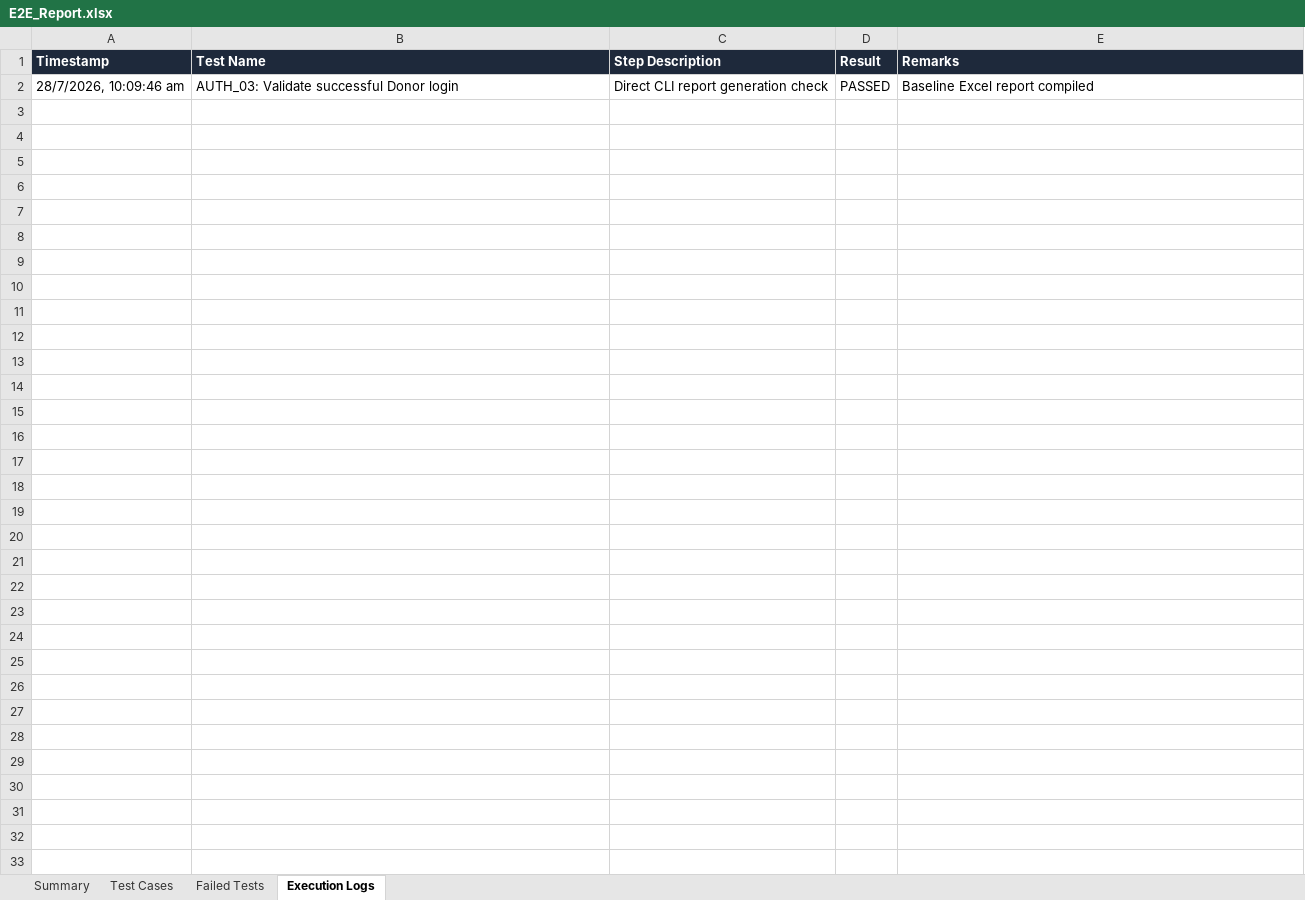
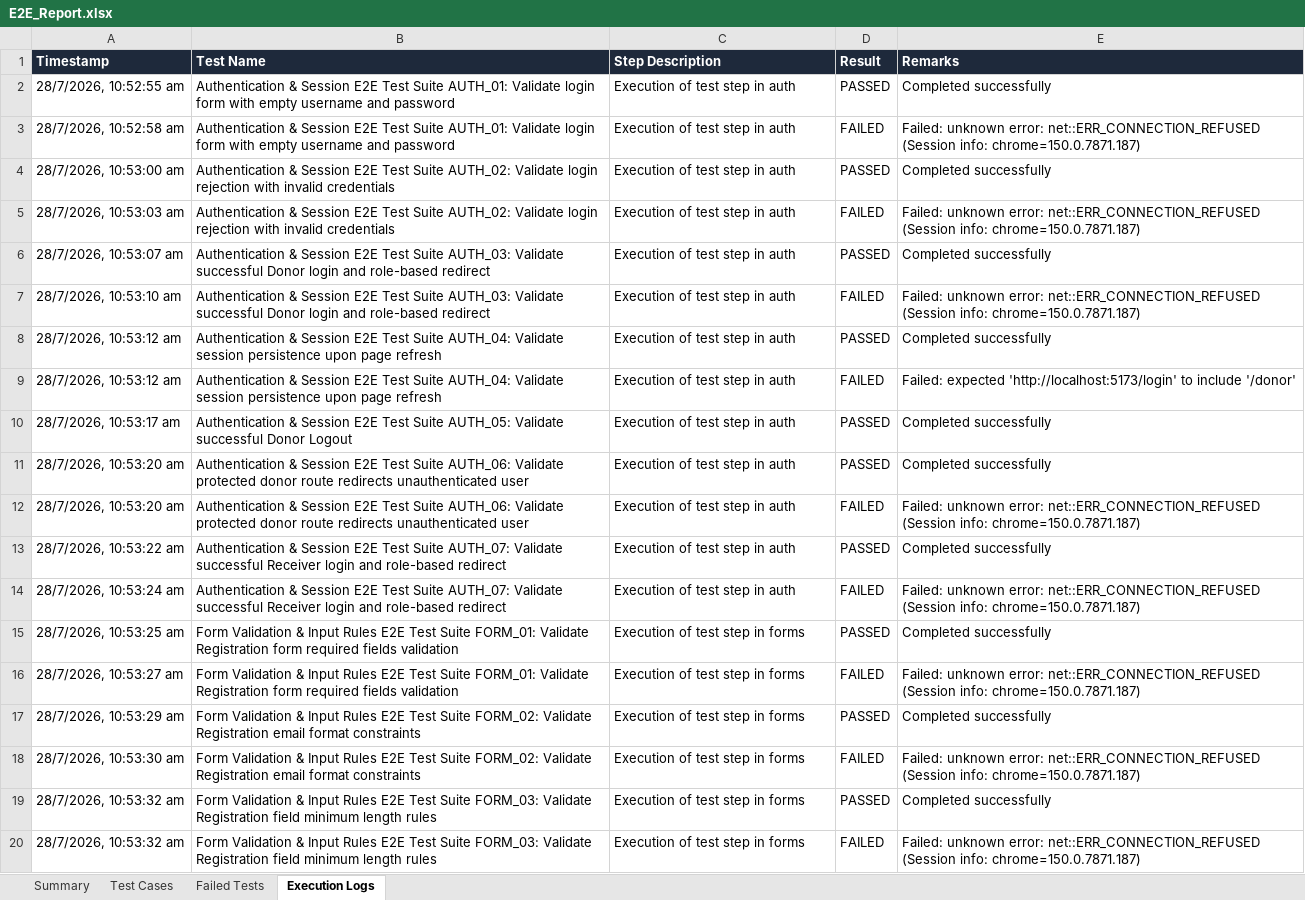
Before and after one commit to vara63/SHAREBITE, an Excel workbook: selenium-tests/reports/E2E_Report.xlsx, sheet Execution Logs, drawn as a sheet; only a part is shown; values as stored, in another font and other column widths than the file's, no borders; removed rows and columns are numbered as before the commit, all else as after; ↵ is a line break in a cell; the diff covers the shown part only; the diff names each change by its address in the sheet, - before the commit and + after, or states it on an @@ line.

Commit message:
fix: update frontend server to python3 http.server and fix driver factory

```diff
--- a/selenium-tests/reports/E2E_Report.xlsx (sheet Execution Logs)
+++ b/selenium-tests/reports/E2E_Report.xlsx (sheet Execution Logs)
-row 2: 28/7/2026, 10:09:46 am | AUTH_03: Validate successful Donor login | Direct CLI report generation check | PASSED | Baseline Excel report compiled
+row 2: 28/7/2026, 10:52:55 am | Authentication & Session E2E Test Suite AUTH_01: Validate login form with empty username and password | Execution of test step in auth | PASSED | Completed successfully
+row 3: 28/7/2026, 10:52:58 am | Authentication & Session E2E Test Suite AUTH_01: Validate login form with empty username and password | Execution of test step in auth | FAILED | Failed: unknown error: net::ERR_CONNECTION_REFUSED ↵ (Session info: chrome=150.0.7871.187)
+row 4: 28/7/2026, 10:53:00 am | Authentication & Session E2E Test Suite AUTH_02: Validate login rejection with invalid credentials | Execution of test step in auth | PASSED | Completed successfully
+row 5: 28/7/2026, 10:53:03 am | Authentication & Session E2E Test Suite AUTH_02: Validate login rejection with invalid credentials | Execution of test step in auth | FAILED | Failed: unknown error: net::ERR_CONNECTION_REFUSED ↵ (Session info: chrome=150.0.7871.187)
+row 6: 28/7/2026, 10:53:07 am | Authentication & Session E2E Test Suite AUTH_03: Validate successful Donor login and role-based redirect | Execution of test step in auth | PASSED | Completed successfully
+row 7: 28/7/2026, 10:53:10 am | Authentication & Session E2E Test Suite AUTH_03: Validate successful Donor login and role-based redirect | Execution of test step in auth | FAILED | Failed: unknown error: net::ERR_CONNECTION_REFUSED ↵ (Session info: chrome=150.0.7871.187)
+row 8: 28/7/2026, 10:53:12 am | Authentication & Session E2E Test Suite AUTH_04: Validate session persistence upon page refresh | Execution of test step in auth | PASSED | Completed successfully
+row 9: 28/7/2026, 10:53:12 am | Authentication & Session E2E Test Suite AUTH_04: Validate session persistence upon page refresh | Execution of test step in auth | FAILED | Failed: expected 'http://localhost:5173/login' to include '/donor'
+row 10: 28/7/2026, 10:53:17 am | Authentication & Session E2E Test Suite AUTH_05: Validate successful Donor Logout | Execution of test step in auth | PASSED | Completed successfully
+row 11: 28/7/2026, 10:53:20 am | Authentication & Session E2E Test Suite AUTH_06: Validate protected donor route redirects unauthenticated user | Execution of test step in auth | PASSED | Completed successfully
+row 12: 28/7/2026, 10:53:20 am | Authentication & Session E2E Test Suite AUTH_06: Validate protected donor route redirects unauthenticated user | Execution of test step in auth | FAILED | Failed: unknown error: net::ERR_CONNECTION_REFUSED ↵ (Session info: chrome=150.0.7871.187)
+row 13: 28/7/2026, 10:53:22 am | Authentication & Session E2E Test Suite AUTH_07: Validate successful Receiver login and role-based redirect | Execution of test step in auth | PASSED | Completed successfully
+row 14: 28/7/2026, 10:53:24 am | Authentication & Session E2E Test Suite AUTH_07: Validate successful Receiver login and role-based redirect | Execution of test step in auth | FAILED | Failed: unknown error: net::ERR_CONNECTION_REFUSED ↵ (Session info: chrome=150.0.7871.187)
+row 15: 28/7/2026, 10:53:25 am | Form Validation & Input Rules E2E Test Suite FORM_01: Validate Registration form required fields validation | Execution of test step in forms | PASSED | Completed successfully
+row 16: 28/7/2026, 10:53:27 am | Form Validation & Input Rules E2E Test Suite FORM_01: Validate Registration form required fields validation | Execution of test step in forms | FAILED | Failed: unknown error: net::ERR_CONNECTION_REFUSED ↵ (Session info: chrome=150.0.7871.187)
+row 17: 28/7/2026, 10:53:29 am | Form Validation & Input Rules E2E Test Suite FORM_02: Validate Registration email format constraints | Execution of test step in forms | PASSED | Completed successfully
+row 18: 28/7/2026, 10:53:30 am | Form Validation & Input Rules E2E Test Suite FORM_02: Validate Registration email format constraints | Execution of test step in forms | FAILED | Failed: unknown error: net::ERR_CONNECTION_REFUSED ↵ (Session info: chrome=150.0.7871.187)
+row 19: 28/7/2026, 10:53:32 am | Form Validation & Input Rules E2E Test Suite FORM_03: Validate Registration field minimum length rules | Execution of test step in forms | PASSED | Completed successfully
+row 20: 28/7/2026, 10:53:32 am | Form Validation & Input Rules E2E Test Suite FORM_03: Validate Registration field minimum length rules | Execution of test step in forms | FAILED | Failed: unknown error: net::ERR_CONNECTION_REFUSED ↵ (Session info: chrome=150.0.7871.187)
```
Also changed, not shown: 14 added rows elsewhere in this sheet, sheet Test Cases, sheet Failed Tests, sheet Summary, 40 other files.
